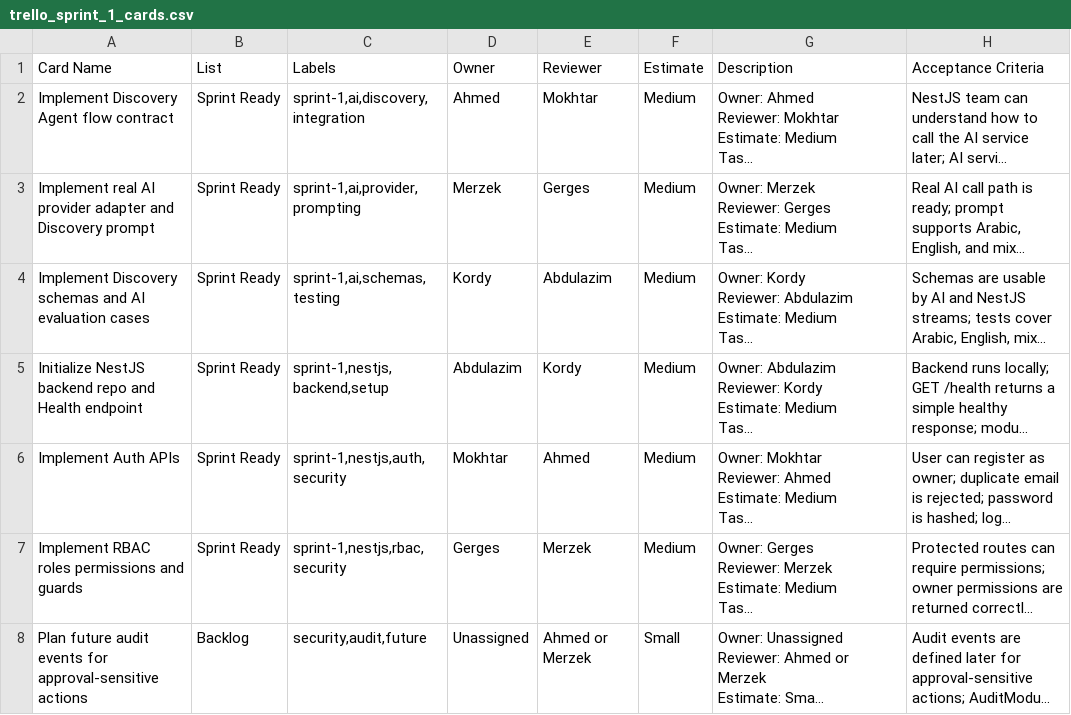
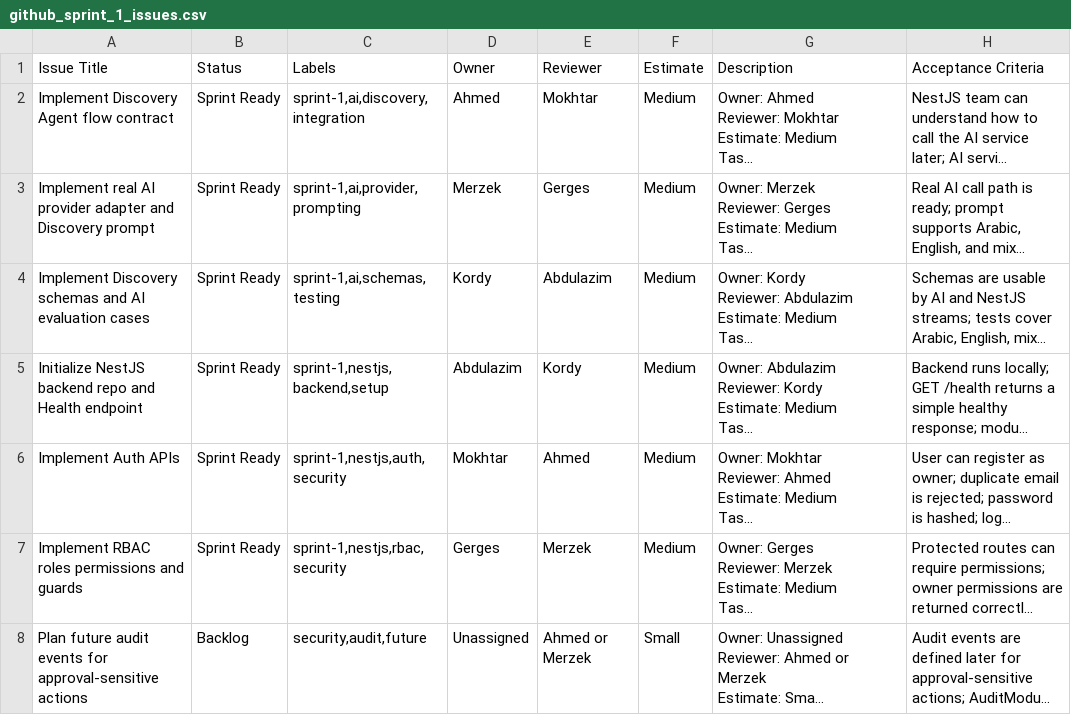
Before and after one commit to ARabee3/marketmind-ai, a CSV file: Docs/planning/sprint-1/github_sprint_1_issues.csv (was Docs/planning/sprint-1/trello_sprint_1_cards.csv), drawn as a sheet; long unchanged cells end in …; the diff names each change by its address in the sheet, - before the commit and + after, or states it on an @@ line.

Commit message:
Convert sprint tracking to GitHub Issues

```diff
--- a/Docs/planning/sprint-1/trello_sprint_1_cards.csv
+++ b/Docs/planning/sprint-1/github_sprint_1_issues.csv
-A1: Card Name
+A1: Issue Title
-B1: List
+B1: Status
```
Also changed, not shown: 6 other files.
